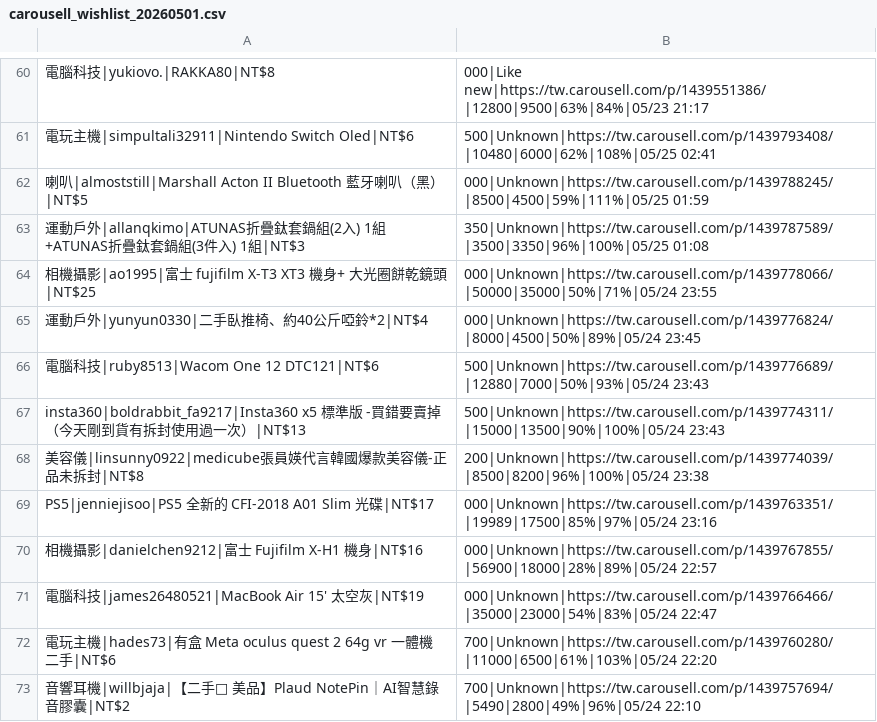
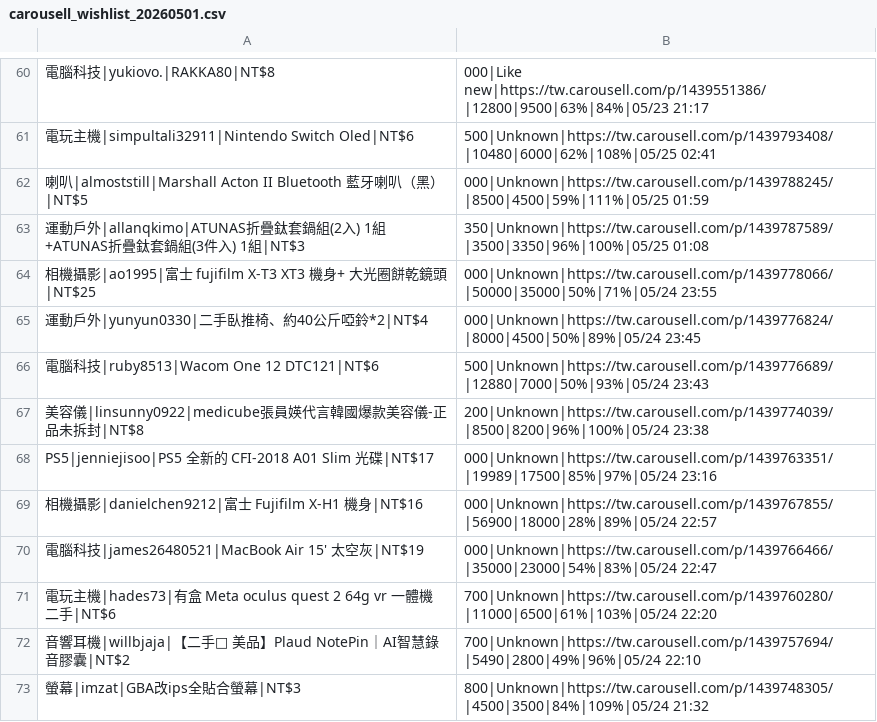
Before and after one commit to yangnim21029/cheap-product, a CSV file: carousell_wishlist_20260501.csv, drawn as a sheet; only a part is shown, gaps mark what is left out; the shorter side is filled out with more unchanged rows; removed rows and columns are numbered as before the commit, all else as after; the diff covers the shown part only; the diff names each change by its address in the sheet, - before the commit and + after, or states it on an @@ line.

```diff
--- a/carousell_wishlist_20260501.csv
+++ b/carousell_wishlist_20260501.csv
-row 67: insta360|boldrabbit_fa9217|Insta360 x5 標準版 -買錯要賣掉 （今天剛到貨有拆封使用過一次）|NT$13 | 500|Unknown|https://tw.carousell.com/p/1439774311/|15000|13500|90%|100%|05/24 23:43
```
Also changed, not shown: 11 added rows, 11 removed rows and 36 edited cells elsewhere in this file, 7 other files.
